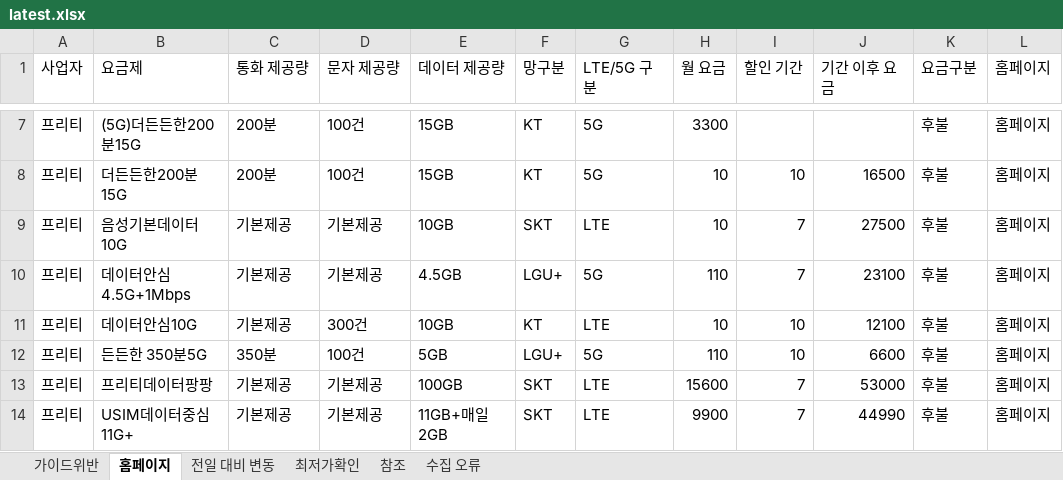
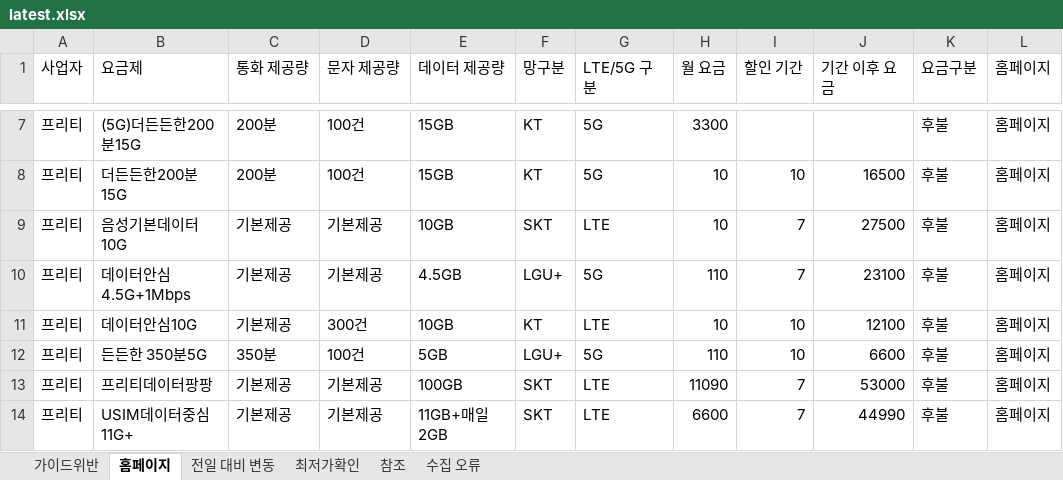
Before and after one commit to kjch444-sketchs/homepage_crawl, an Excel workbook: history/latest.xlsx, sheet 홈페이지, drawn as a sheet; only a part is shown, gaps mark what is left out; values as stored, in another font and other column widths than the file's, no borders; the diff covers the shown part only; the diff names each change by its address in the sheet, - before the commit and + after, or states it on an @@ line.

```diff
--- a/history/latest.xlsx (sheet 홈페이지)
+++ b/history/latest.xlsx (sheet 홈페이지)
-H13 (월 요금): 15600
+H13 (월 요금): 11090
-H14 (월 요금): 9900
+H14 (월 요금): 6600
```
Also changed, not shown: 7 added rows, 7 removed rows and 20 edited cells elsewhere in this sheet, sheet 전일 대비 변동, 1 other file.
